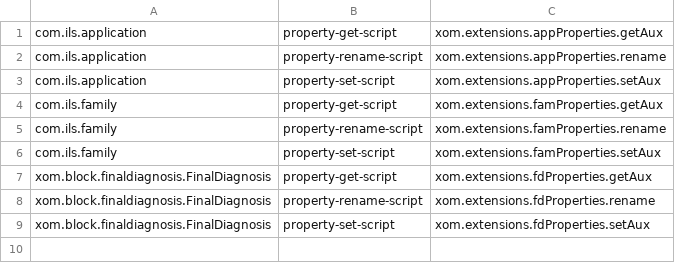
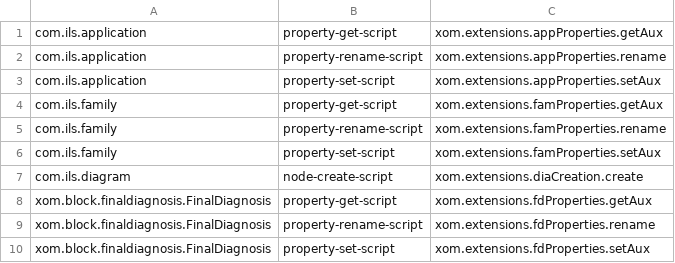
Before and after one commit to LeeGitXM/BlockLanguageToolkit, a CSV file: pylibs/extensions.csv, drawn as a sheet; the diff names each change by its address in the sheet, - before the commit and + after, or states it on an @@ line.

Commit message:
Added extension scripting functions that execute on startup.

```diff
--- a/pylibs/extensions.csv
+++ b/pylibs/extensions.csv
+row 7: com.ils.diagram | node-create-script | xom.extensions.diaCreation.create
```
Also changed, not shown: pylibs/clear-extensions.csv, 19 other files.
